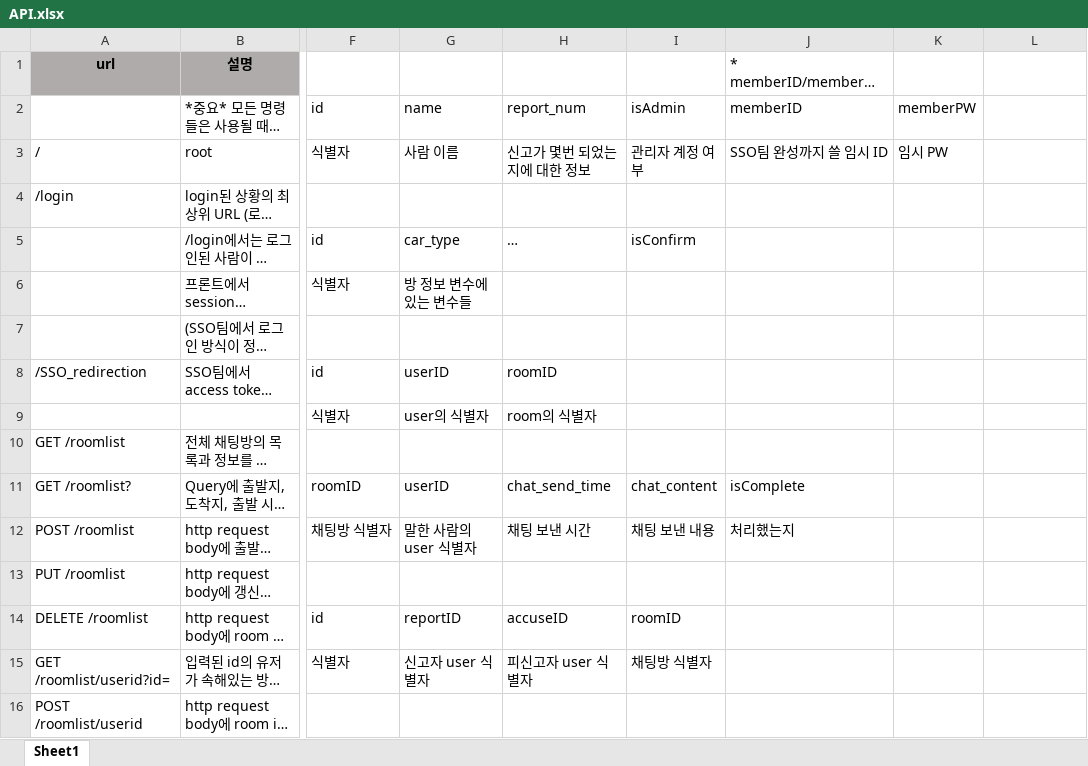
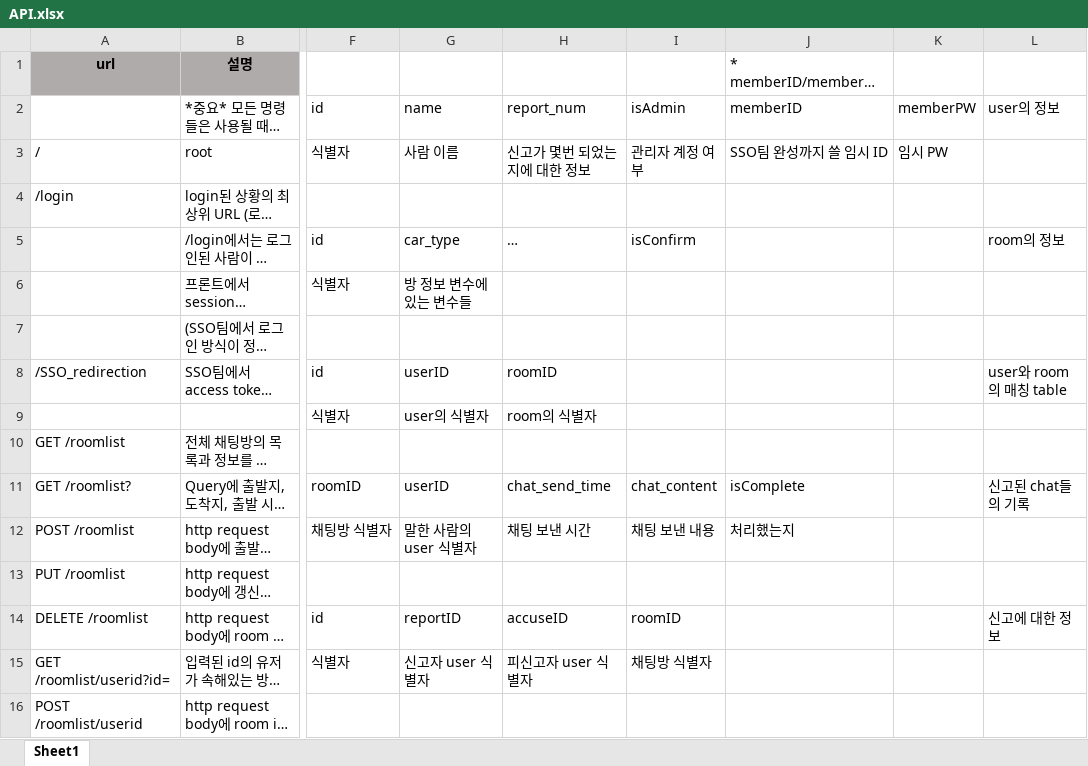
Before and after one commit to hyelie/Pocarpool, an Excel workbook: resource/API.xlsx, sheet Sheet1, drawn as a sheet; only a part is shown, gaps mark what is left out; long unchanged cells end in …; values as stored, in another font and other column widths than the file's, no borders; the diff names each change by its address in the sheet, - before the commit and + after, or states it on an @@ line.

```diff
--- a/resource/API.xlsx (sheet Sheet1)
+++ b/resource/API.xlsx (sheet Sheet1)
-L2: (empty)
+L2: user의 정보
-L5: (empty)
+L5: room의 정보
-L8: (empty)
+L8: user와 room의 매칭 table
-L11: (empty)
+L11: 신고된 chat들의 기록
-L14: (empty)
+L14: 신고에 대한 정보
```
Also changed, not shown: 1 other file.
